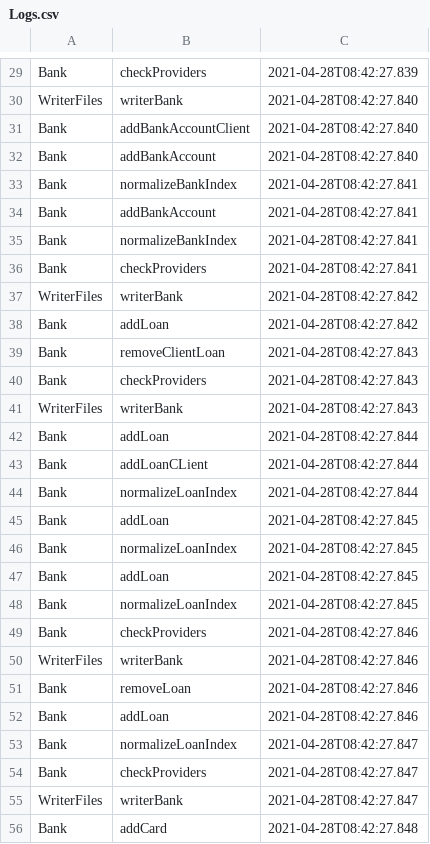
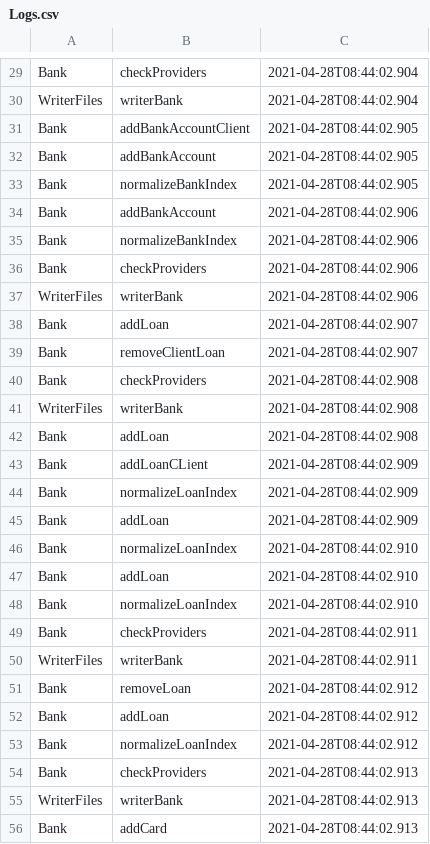
Before and after one commit to AndritaLucianGabriel/BankingApp, a CSV file: Cod/out/production/Cod/Service/Files/resources/logs/Logs.csv, drawn as a sheet; only a part is shown, gaps mark what is left out; the diff covers the shown part only; the diff names each change by its address in the sheet, - before the commit and + after, or states it on an @@ line.

```diff
--- a/Cod/out/production/Cod/Service/Files/resources/logs/Logs.csv
+++ b/Cod/out/production/Cod/Service/Files/resources/logs/Logs.csv
-C29: 2021-04-28T08:42:27.839
+C29: 2021-04-28T08:44:02.904
-C30: 2021-04-28T08:42:27.840
+C30: 2021-04-28T08:44:02.904
-C31:C32: 2021-04-28T08:42:27.840
+C31:C32: 2021-04-28T08:44:02.905
-C33: 2021-04-28T08:42:27.841
+C33: 2021-04-28T08:44:02.905
-C34:C36: 2021-04-28T08:42:27.841
+C34:C36: 2021-04-28T08:44:02.906
-C37: 2021-04-28T08:42:27.842
+C37: 2021-04-28T08:44:02.906
-C38: 2021-04-28T08:42:27.842
+C38: 2021-04-28T08:44:02.907
-C39: 2021-04-28T08:42:27.843
+C39: 2021-04-28T08:44:02.907
-C40:C41: 2021-04-28T08:42:27.843
+C40:C41: 2021-04-28T08:44:02.908
-C42: 2021-04-28T08:42:27.844
+C42: 2021-04-28T08:44:02.908
-C43:C44: 2021-04-28T08:42:27.844
+C43:C44: 2021-04-28T08:44:02.909
-C45: 2021-04-28T08:42:27.845
+C45: 2021-04-28T08:44:02.909
-C46:C48: 2021-04-28T08:42:27.845
+C46:C48: 2021-04-28T08:44:02.910
-C49:C50: 2021-04-28T08:42:27.846
+C49:C50: 2021-04-28T08:44:02.911
-C51:C52: 2021-04-28T08:42:27.846
+C51:C52: 2021-04-28T08:44:02.912
-C53: 2021-04-28T08:42:27.847
+C53: 2021-04-28T08:44:02.912
-C54:C55: 2021-04-28T08:42:27.847
+C54:C55: 2021-04-28T08:44:02.913
-C56: 2021-04-28T08:42:27.848
+C56: 2021-04-28T08:44:02.913
```
Also changed, not shown: 103 edited cells elsewhere in this file, Cod/out/production/Cod/Service/Files/resources/accountStatementTemp/RO59RZBR0000065122344800.csv, Cod/src/service/files/resources/accountStatementTemp/RO59RZBR0000065122344800.csv, 8 other files.
